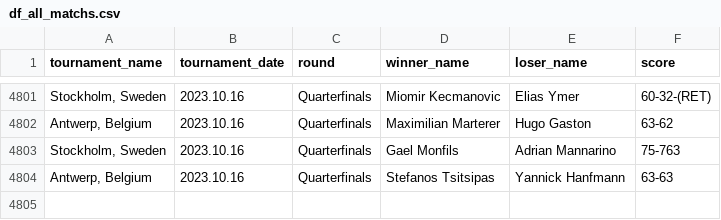
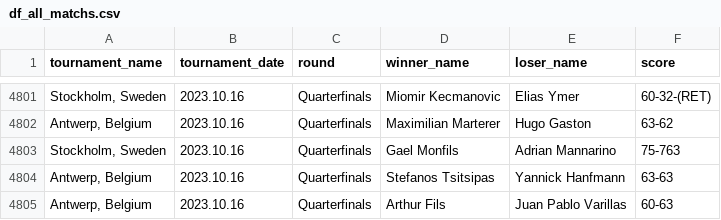
Before and after one commit to jeanbouteiller/tennis_prediction, a CSV file: df_all_matchs.csv, drawn as a sheet; only a part is shown, gaps mark what is left out; the diff names each change by its address in the sheet, - before the commit and + after, or states it on an @@ line.

Commit message:
Update file

```diff
--- a/df_all_matchs.csv
+++ b/df_all_matchs.csv
+row 4805: Antwerp, Belgium | 2023.10.16 | Quarterfinals | Arthur Fils | Juan Pablo Varillas | 60-63
```
